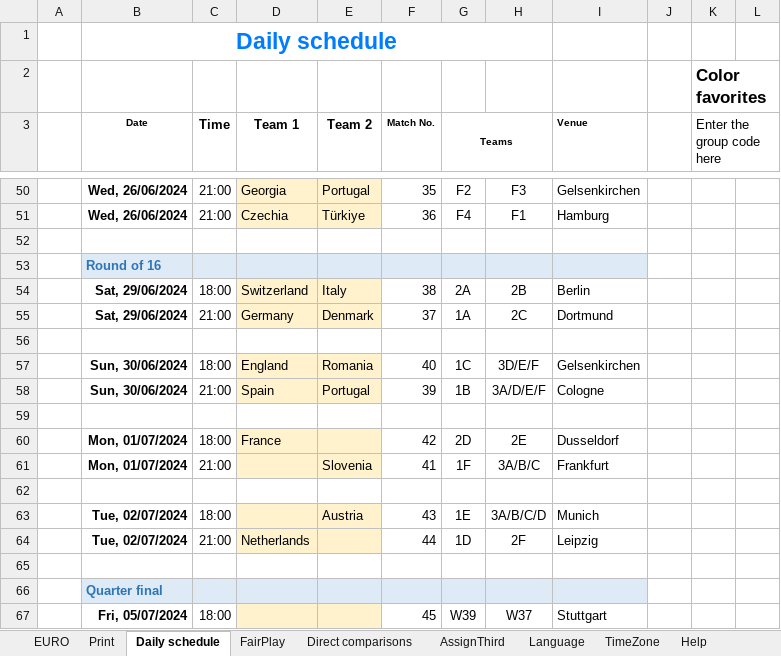
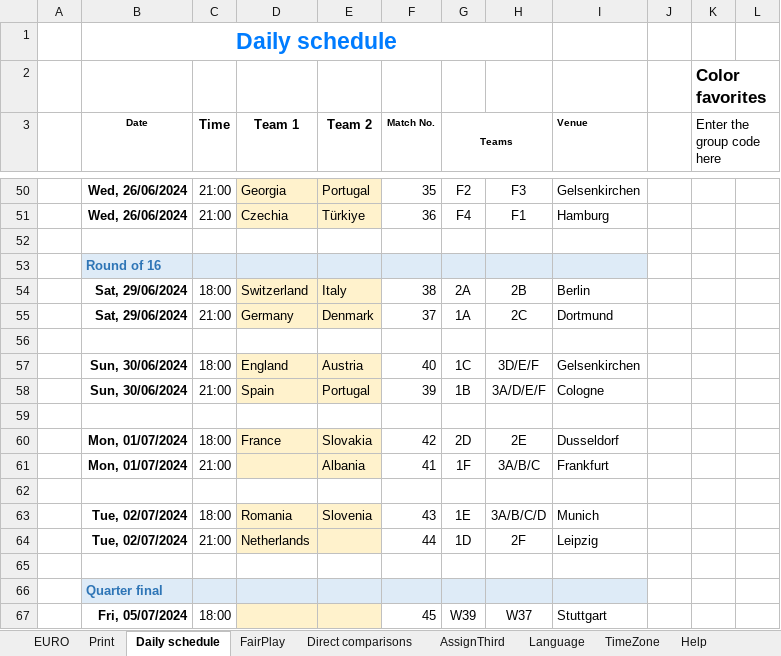
Before and after one commit to itayassor236/EuroCopa_24, an Excel workbook: backend/excels/EURO_2024.xlsx, sheet Daily schedule, drawn as a sheet; only a part is shown, gaps mark what is left out; values as stored, in another font and other column widths than the file's, no borders; conditional formats not drawn; the diff names each change by its address in the sheet, - before the commit and + after, or states it on an @@ line.

```diff
--- a/backend/excels/EURO_2024.xlsx (sheet Daily schedule)
+++ b/backend/excels/EURO_2024.xlsx (sheet Daily schedule)
-E57 (Team 2): Romania
+E57 (Team 2): Austria
-E60 (Team 2): (empty)
+E60 (Team 2): Slovakia
-E61 (Team 2): Slovenia
+E61 (Team 2): Albania
-D63 (Team 1): (empty)
+D63 (Team 1): Romania
-E63 (Team 2): Austria
+E63 (Team 2): Slovenia
```
Also changed, not shown: sheet Print, sheet Direct comparisons, sheet EURO, charts or pictures, backend/excels/euro2024_players.xlsx.
